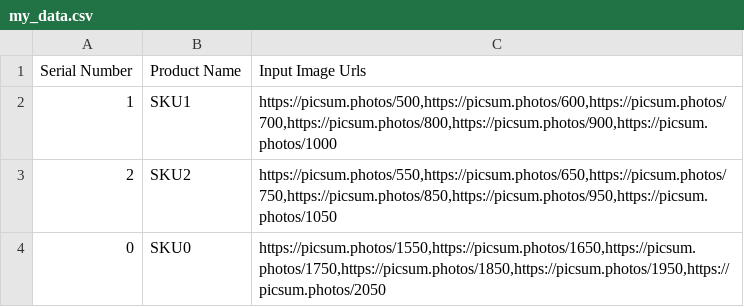
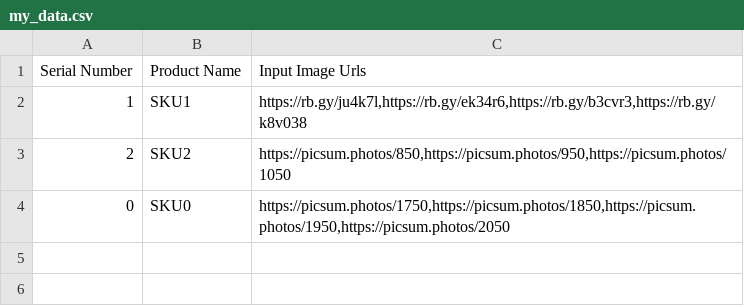
Before and after one commit to nketu06/flask_image_processing, a CSV file: my_data.csv, drawn as a sheet.

```diff
--- a/my_data.csv
+++ b/my_data.csv
@@ -1,4 +1,4 @@
 Serial Number,Product Name,Input Image Urls
-1,SKU1,"https://picsum.photos/500,https://picsum.photos/600,https://picsum.photos/700,https://picsum.photos/800,https://picsum.photos/900,https://picsum.photos/1000"
-2,SKU2,"https://picsum.photos/550,https://picsum.photos/650,https://picsum.photos/750,https://picsum.photos/850,https://picsum.photos/950,https://picsum.photos/1050"
-0,SKU0,"https://picsum.photos/1550,https://picsum.photos/1650,https://picsum.photos/1750,https://picsum.photos/1850,https://picsum.photos/1950,https://picsum.photos/2050"
+1,SKU1,"https://rb.gy/ju4k7l,https://rb.gy/ek34r6,https://rb.gy/b3cvr3,https://rb.gy/k8v038"
+2,SKU2,"https://picsum.photos/850,https://picsum.photos/950,https://picsum.photos/1050"
+0,SKU0,"https://picsum.photos/1750,https://picsum.photos/1850,https://picsum.photos/1950,https://picsum.photos/2050"
```
Also changed, not shown: 1 other file.
